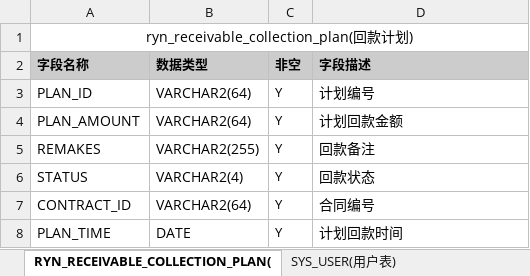
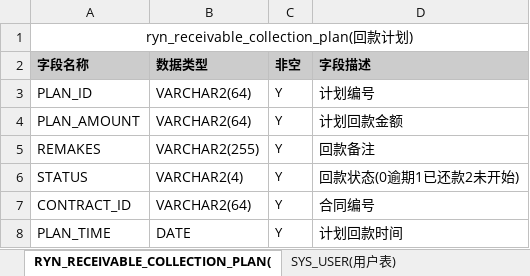
Before and after one commit to hi-noikiy/ryuntech-su-cloud-emp, an Excel workbook: doc/睿应收-数据表设计.xlsx, sheet RYN_RECEIVABLE_COLLECTION_PLAN(, drawn as a sheet; values as stored, in another font and other column widths than the file's, no borders; the diff names each change by its address in the sheet, - before the commit and + after, or states it on an @@ line.

```diff
--- a/doc/睿应收-数据表设计.xlsx (sheet RYN_RECEIVABLE_COLLECTION_PLAN()
+++ b/doc/睿应收-数据表设计.xlsx (sheet RYN_RECEIVABLE_COLLECTION_PLAN()
-D6 (字段描述): 回款状态
+D6 (字段描述): 回款状态(0逾期1已还款2未开始)
```
Also changed, not shown: sheet 表结构, other sheet tabs, 44 other files.
